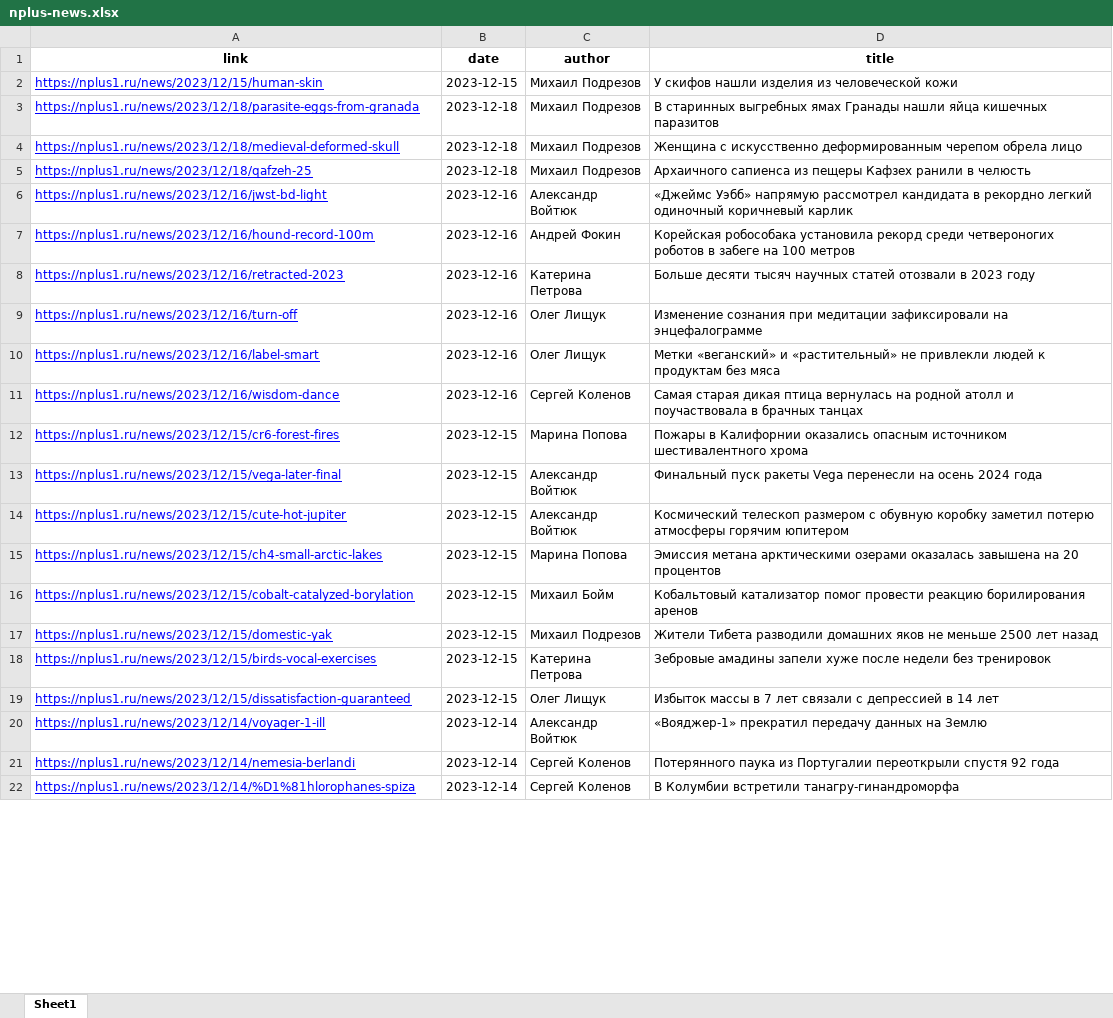
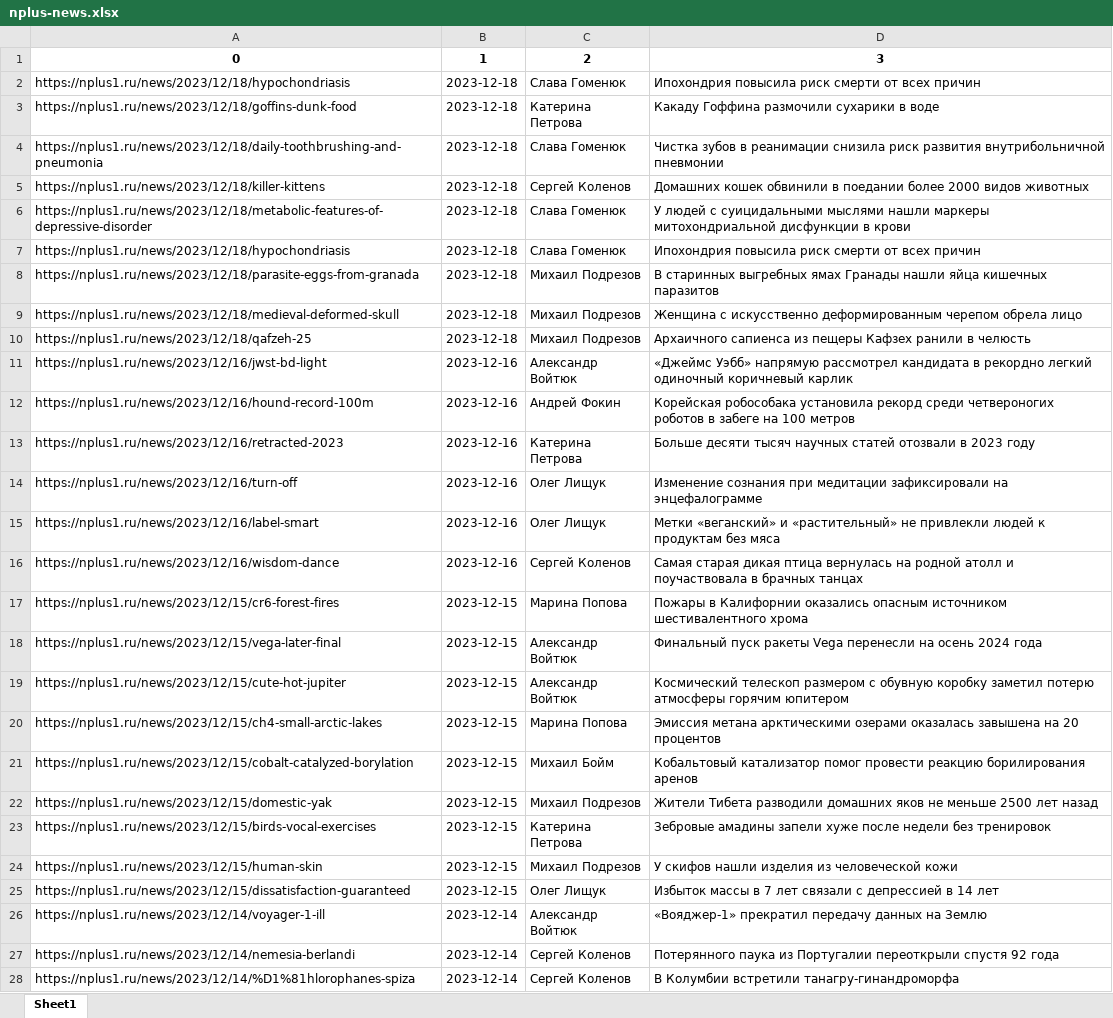
Before and after one commit to AlexKoffMSK/DS-15, an Excel workbook: Lect_12 pandas EDA, html, requests/nplus-news.xlsx, sheet Sheet1, drawn as a sheet; only a part is shown; values as stored, in another font and other column widths than the file's, no borders; removed rows and columns are numbered as before the commit, all else as after; the diff covers the shown part only; the diff names each change by its address in the sheet, - before the commit and + after, or states it on an @@ line.

Commit message:
lect12

```diff
--- a/Lect_12 pandas EDA, html, requests/nplus-news.xlsx (sheet Sheet1)
+++ b/Lect_12 pandas EDA, html, requests/nplus-news.xlsx (sheet Sheet1)
-row 1: link | date | author | title
+row 1: 0 | 1 | 2 | 3
+row 2: https://nplus1.ru/news/2023/12/18/hypochondriasis | 2023-12-18 | Слава Гоменюк | Ипохондрия повысила риск смерти от всех причин
+row 3: https://nplus1.ru/news/2023/12/18/goffins-dunk-food | 2023-12-18 | Катерина Петрова | Какаду Гоффина размочили сухарики в воде
+row 4: https://nplus1.ru/news/2023/12/18/daily-toothbrushing-and-pneumonia | 2023-12-18 | Слава Гоменюк | Чистка зубов в реанимации снизила риск развития внутрибольничной пневмонии
+row 5: https://nplus1.ru/news/2023/12/18/killer-kittens | 2023-12-18 | Сергей Коленов | Домашних кошек обвинили в поедании более 2000 видов животных
+row 6: https://nplus1.ru/news/2023/12/18/metabolic-features-of-depressive-disorder | 2023-12-18 | Слава Гоменюк | У людей с суицидальными мыслями нашли маркеры митохондриальной дисфункции в крови
+row 7: https://nplus1.ru/news/2023/12/18/hypochondriasis | 2023-12-18 | Слава Гоменюк | Ипохондрия повысила риск смерти от всех причин
@@ A8:A23 underline: on → off, text colour: #0000FF → black @@
@@ row 2 moved to row 24: https://nplus1.ru/news/2023/12/15/human-… @@
@@ A25:A28 underline: on → off, text colour: #0000FF → black @@
```
Also changed, not shown: 7 removed rows, 1 moved row and cell formats elsewhere in this sheet, 6 other files.
